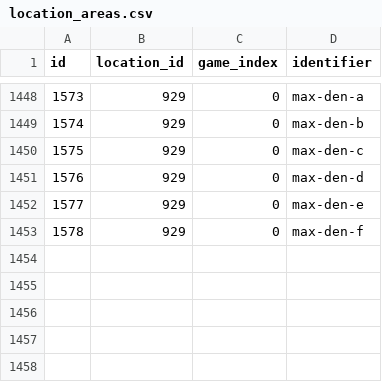
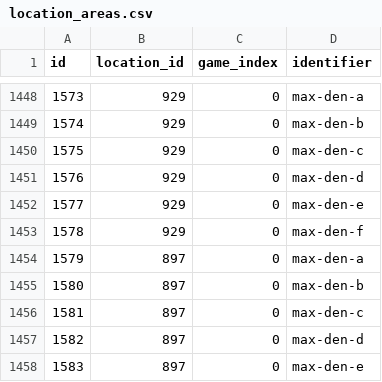
Before and after one commit to PokeAPI/pokeapi, a CSV file: data/v2/csv/location_areas.csv, drawn as a sheet; only a part is shown, gaps mark what is left out; the diff names each change by its address in the sheet, - before the commit and + after, or states it on an @@ line.

```diff
--- a/data/v2/csv/location_areas.csv
+++ b/data/v2/csv/location_areas.csv
+row 1454: 1579 | 897 | 0 | max-den-a
+row 1455: 1580 | 897 | 0 | max-den-b
+row 1456: 1581 | 897 | 0 | max-den-c
+row 1457: 1582 | 897 | 0 | max-den-d
+row 1458: 1583 | 897 | 0 | max-den-e
```
Also changed, not shown: data/v2/csv/encounter_slots.csv, data/v2/csv/location_area_prose.csv, 2 other files.
